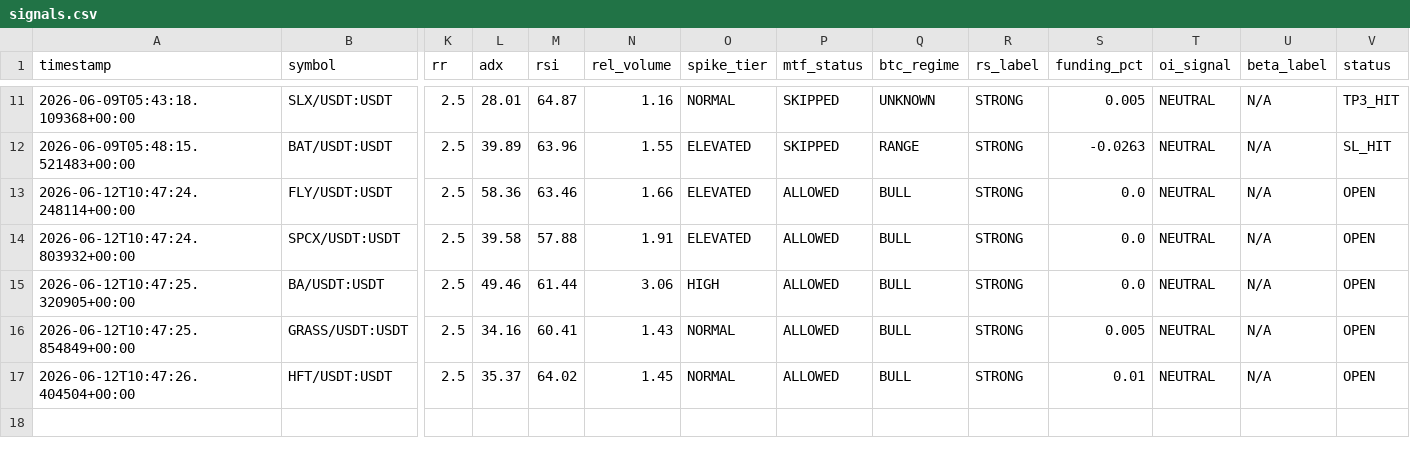
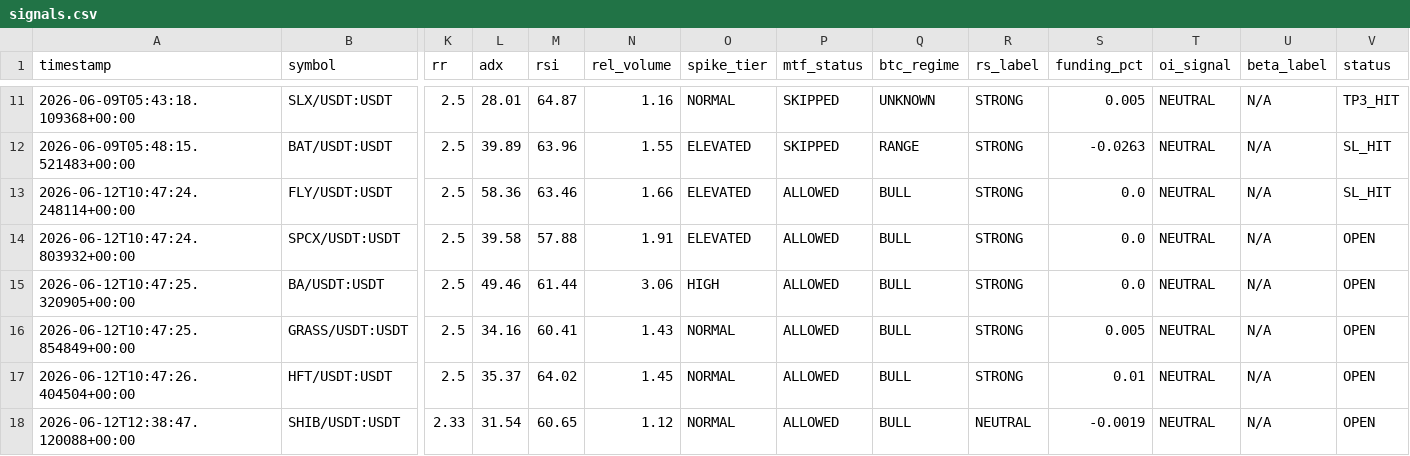
Before and after one commit to Mystgraider/ai-crypto-scan, a CSV file: storage/signals.csv, drawn as a sheet; only a part is shown, gaps mark what is left out; rows hold the shown columns only; the diff names each change by its address in the sheet, - before the commit and + after, or states it on an @@ line.

Commit message:
chore: update signals [skip ci]

```diff
--- a/storage/signals.csv
+++ b/storage/signals.csv
-V13 (status): OPEN
+V13 (status): SL_HIT
+row 18: 2026-06-12T12:38:47.120088+00:00 | SHIB/USDT:USDT | 2.33 | 31.54 | 60.65 | 1.12 | NORMAL | ALLOWED | BULL | NEUTRAL | -0.0019 | NEUTRAL | N/A | OPEN
```
Also changed, not shown: 1 other file.
